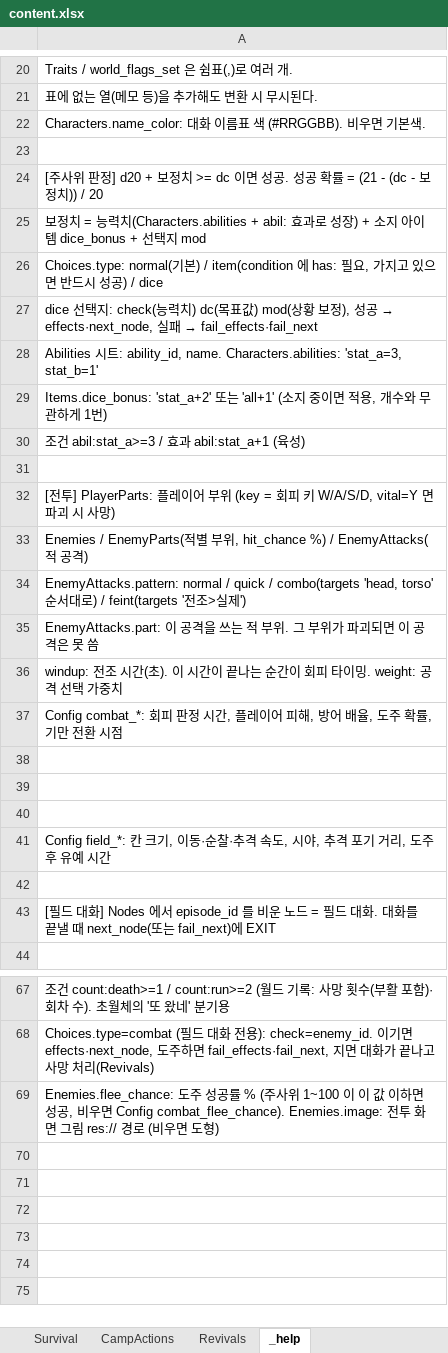
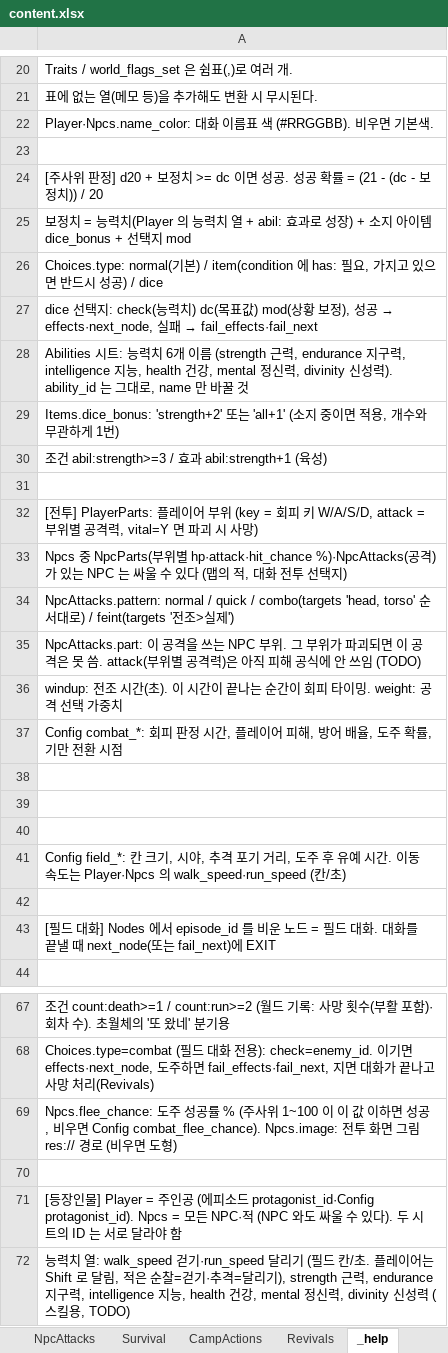
Before and after one commit to HomilBBANG/rt_Tevah, an Excel workbook: tools/sheets/content.xlsx, sheet _help, drawn as a sheet; only a part is shown, gaps mark what is left out; values as stored, in another font and other column widths than the file's, no borders; the diff names each change by its address in the sheet, - before the commit and + after, or states it on an @@ line.

```diff
--- a/tools/sheets/content.xlsx (sheet _help)
+++ b/tools/sheets/content.xlsx (sheet _help)
-A22: Characters.name_color: 대화…
+A22: Player·Npcs.name_color: 대화…
-A25: …= 능력치(Characters.abilities + abil: 효과…
+A25: …= 능력치(Player 의 능력치 열 + abil: 효과…
-A28: …트: ability_id, name. Characters.abilities: 'stat_a=3, stat_b=1'
+A28: …트: 능력치 6개 이름 (strength 근력, endurance 지구력, intelligence 지능, health 건강, mental 정신력, divinity 신성력). ability_id 는 그대로, name 만 바꿀 것
-A29: Items.dice_bonus: 'stat_a+2' 또는 'all+1'…
+A29: Items.dice_bonus: 'strength+2' 또는 'all+1'…
-A30: 조건 abil:stat_a>=3 / 효과 abil:stat_a+1 (육성)
+A30: 조건 abil:strength>=3 / 효과 abil:strength+1 (육성)
-A32: …키 W/A/S/D, vital=Y 면 파…
+A32: …키 W/A/S/D, attack = 부위별 공격력, vital=Y 면 파…
-A33: Enemies / EnemyParts(적별 부위, hit_chance %) / EnemyAttacks(적 공격)
+A33: Npcs 중 NpcParts(부위별 hp·attack·hit_chance %)·NpcAttacks(공격)가 있는 NPC 는 싸울 수 있다 (맵의 적, 대화 전투 선택지)
-A34: EnemyAttacks.pattern: normal /…
+A34: NpcAttacks.pattern: normal /…
-A35: EnemyAttacks.part: 이 공격을 쓰는 적 부위. 그 부위가 파괴되면 이 공격은 못 씀
+A35: NpcAttacks.part: 이 공격을 쓰는 NPC 부위. 그 부위가 파괴되면 이 공격은 못 씀. attack(부위별 공격력)은 아직 피해 공식에 안 쓰임 (TODO)
-A41: …크기, 이동·순찰·추격 속도, 시야, 추격 포기 거리, 도주 후 유예 시간
+A41: …크기, 시야, 추격 포기 거리, 도주 후 유예 시간. 이동 속도는 Player·Npcs 의 walk_speed·run_speed (칸/초)
-A69: Enemies.flee_chance: 도주 성공률 % (주사위 1~100 이 이 값 이하면 성공, 비우면 Config combat_flee_chance). Enemies.image: 전투 화…
+A69: Npcs.flee_chance: 도주 성공률 % (주사위 1~100 이 이 값 이하면 성공, 비우면 Config combat_flee_chance). Npcs.image: 전투 화…
+row 70: (empty)
+row 71: [등장인물] Player = 주인공 (에피소드 protagonist_id·Config protagonist_id). Npcs = 모든 NPC·적 (NPC 와도 싸울 수 있다). 두 시트의 ID 는 서로 달라야 함
+row 72: 능력치 열: walk_speed 걷기·run_speed 달리기 (필드 칸/초. 플레이어는 Shift 로 달림, 적은 순찰=걷기·추격=달리기), strength 근력, endurance 지구력, intelligence 지능, health 건강, mental 정신력, divinity 신성력 (스킬용, TODO)
```
Also changed, not shown: sheet Player, sheet Abilities, sheet Config, sheet NpcParts, sheet PlayerParts, sheet NpcAttacks, 2 more sheets, other sheet tabs, 23 other files.
